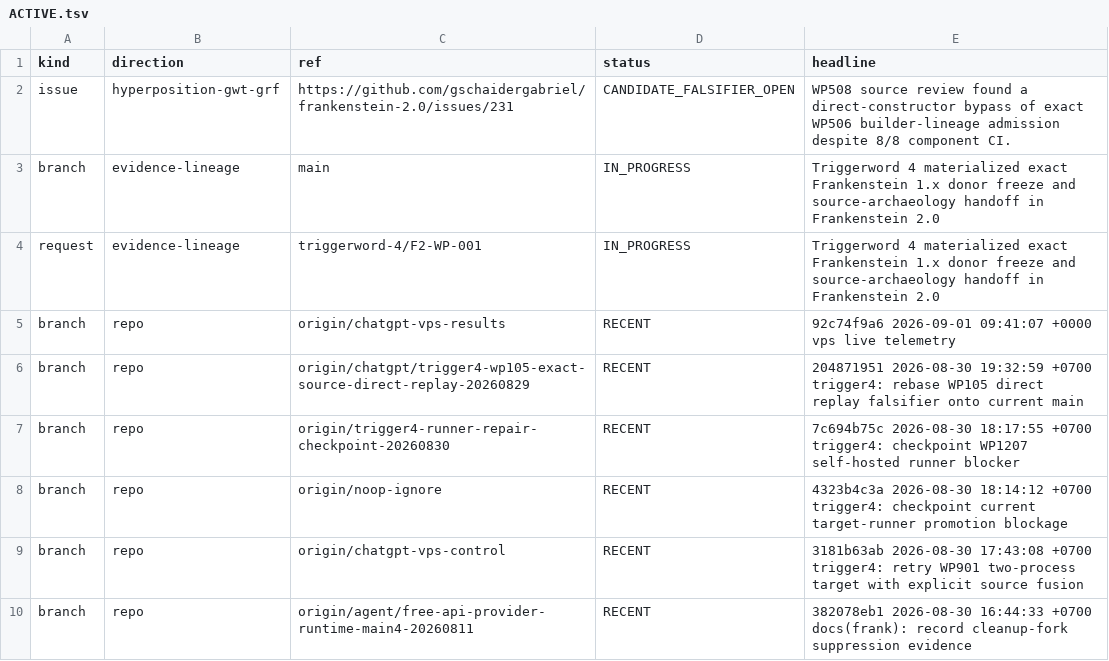
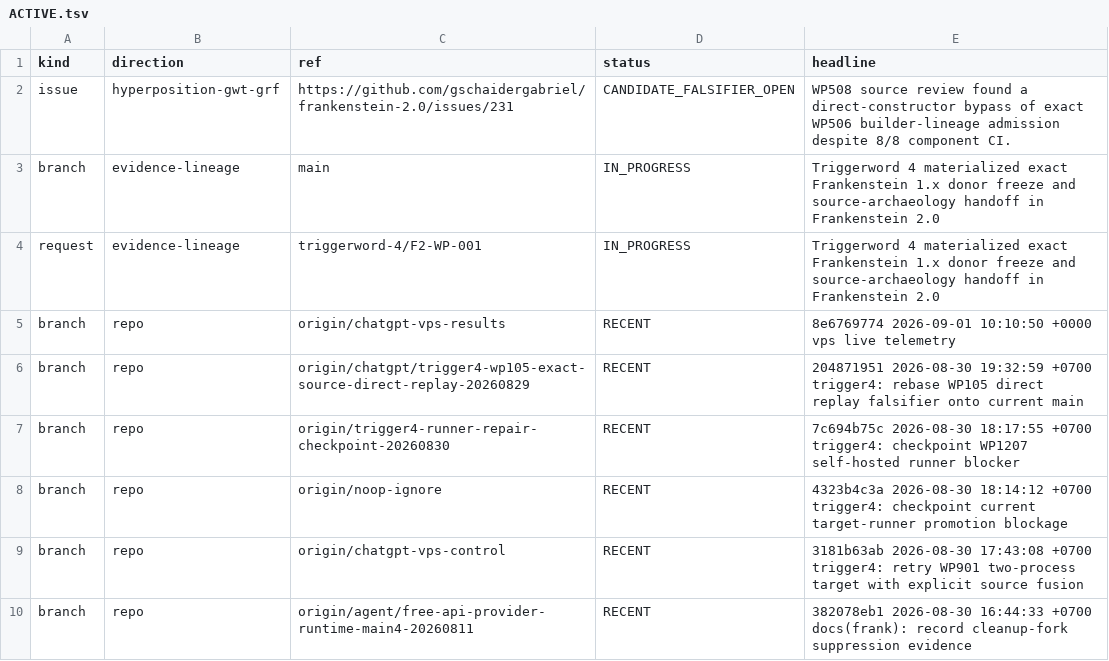
Before and after one commit to gschaidergabriel/Cognitive-devmachine, a TSV file: research_entity/00_CURRENT/ACTIVE.tsv, drawn as a sheet; only a part is shown.

Commit message:
current: refresh token-efficient research state [skip ci]

```diff
--- a/research_entity/00_CURRENT/ACTIVE.tsv
+++ b/research_entity/00_CURRENT/ACTIVE.tsv
@@ -4,3 +4,3 @@ branch	evidence-lineage	main	IN_PROGRESS	Triggerword 4 materialized exact Franke
 request	evidence-lineage	triggerword-4/F2-WP-001	IN_PROGRESS	Triggerword 4 materialized exact Frankenstein 1.x donor freeze and source-archaeology handoff in Frankenstein 2.0
-branch	repo	origin/chatgpt-vps-results	RECENT	92c74f9a6 2026-09-01 09:41:07 +0000 vps live telemetry
+branch	repo	origin/chatgpt-vps-results	RECENT	8e6769774 2026-09-01 10:10:50 +0000 vps live telemetry
 branch	repo	origin/chatgpt/trigger4-wp105-exact-source-direct-replay-20260829	RECENT	204871951 2026-08-30 19:32:59 +0700 trigger4: rebase WP105 direct replay falsifier onto current main
```
Also changed, not shown: research_entity/00_CURRENT/RECENT.tsv, 15 other files.
